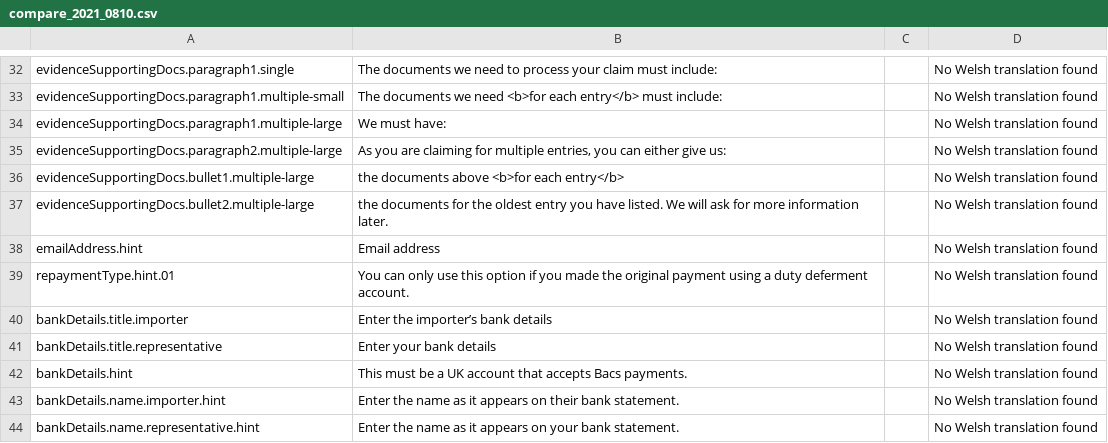
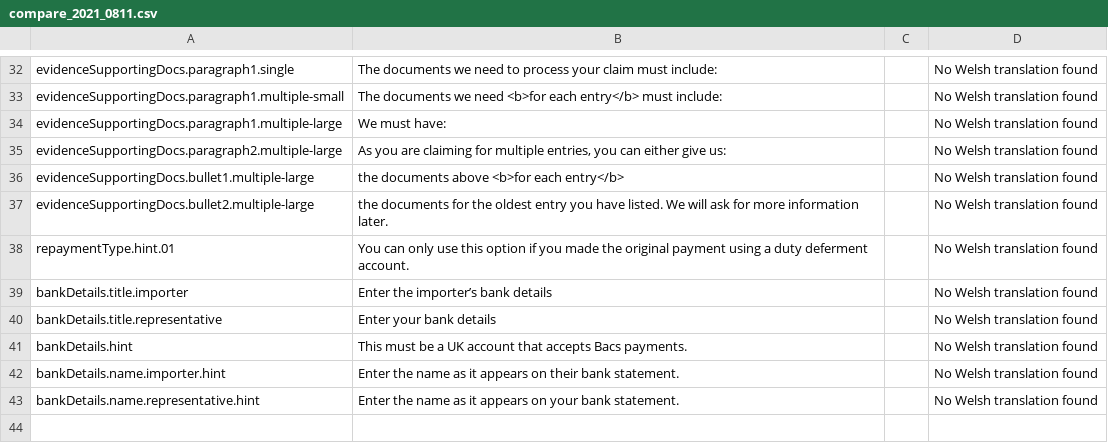
Before and after one commit to hmrc/national-duty-repayment-center-frontend, a CSV file: translations/compare_2021_0811.csv (was translations/compare_2021_0810.csv), drawn as a sheet; only a part is shown, gaps mark what is left out.

Commit message:
NF-796 - update message comparison file (missing and changed translations)

```diff
--- a/translations/compare_2021_0810.csv
+++ b/translations/compare_2021_0811.csv
@@ -37,3 +37,2 @@
 "evidenceSupportingDocs.bullet2.multiple-large"	"the documents for the oldest entry you have listed. We will ask for more information later."		"No Welsh translation found"
-"emailAddress.hint"	"Email address"		"No Welsh translation found"
 "repaymentType.hint.01"	"You can only use this option if you made the original payment using a duty deferment account."		"No Welsh translation found"
```
